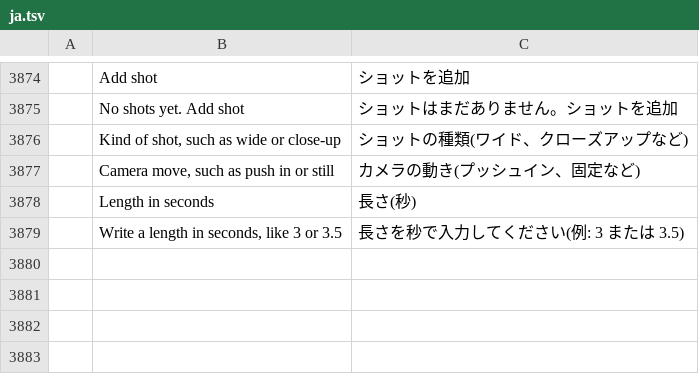
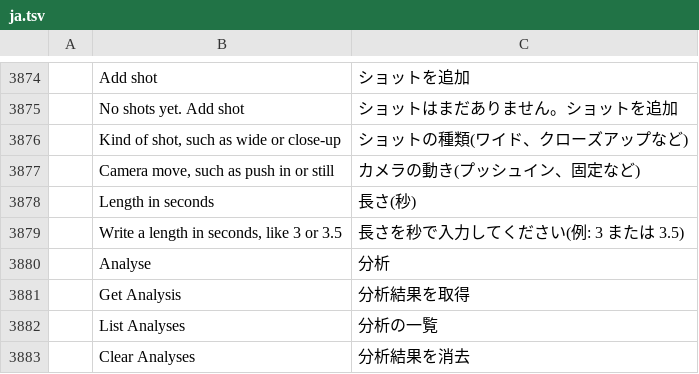
Before and after one commit to AdeThorMiwa/edith, a TSV file: crates/ui-egui/src/i18n/ja.tsv, drawn as a sheet; only a part is shown, gaps mark what is left out.

Commit message:
F10.5: analysis.run|get|list|clear (footage, sound and the edit measured as background jobs, cached by content and algorithm version; F10 done)

```diff
--- a/crates/ui-egui/src/i18n/ja.tsv
+++ b/crates/ui-egui/src/i18n/ja.tsv
@@ -3879 +3879,5 @@
 	Write a length in seconds, like 3 or 3.5	長さを秒で入力してください(例: 3 または 3.5)
+	Analyse	分析
+	Get Analysis	分析結果を取得
+	List Analyses	分析の一覧
+	Clear Analyses	分析結果を消去
```
Also changed, not shown: crates/ui-egui/src/i18n/es.tsv, crates/ui-egui/src/i18n/zh-cn.tsv, 11 other files.
